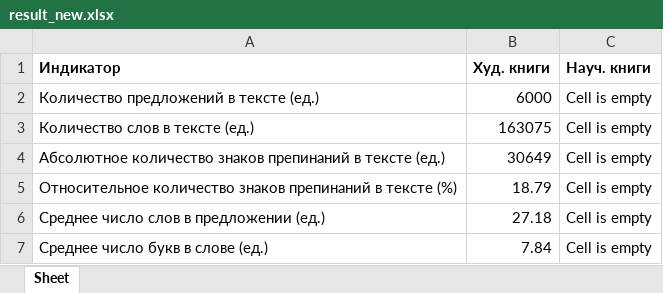
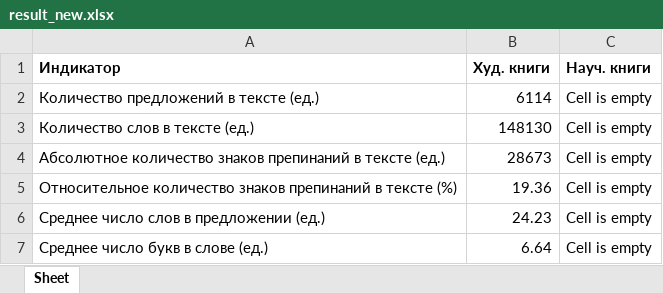
Before and after one commit to R-Mosolov/monographs-content-analysis, an Excel workbook: private_apps/AI_fiction_or_scientific/result_new.xlsx, sheet Sheet, drawn as a sheet; values as stored, in another font and other column widths than the file's, no borders; the diff names each change by its address in the sheet, - before the commit and + after, or states it on an @@ line.

```diff
--- a/private_apps/AI_fiction_or_scientific/result_new.xlsx (sheet Sheet)
+++ b/private_apps/AI_fiction_or_scientific/result_new.xlsx (sheet Sheet)
-B2 (Худ. книги): 6000
+B2 (Худ. книги): 6114
-B3 (Худ. книги): 163075
+B3 (Худ. книги): 148130
-B4 (Худ. книги): 30649
+B4 (Худ. книги): 28673
-B5 (Худ. книги): 18.79
+B5 (Худ. книги): 19.36
-B6 (Худ. книги): 27.18
+B6 (Худ. книги): 24.23
-B7 (Худ. книги): 7.84
+B7 (Худ. книги): 6.64
```
Also changed, not shown: 12 other files.
